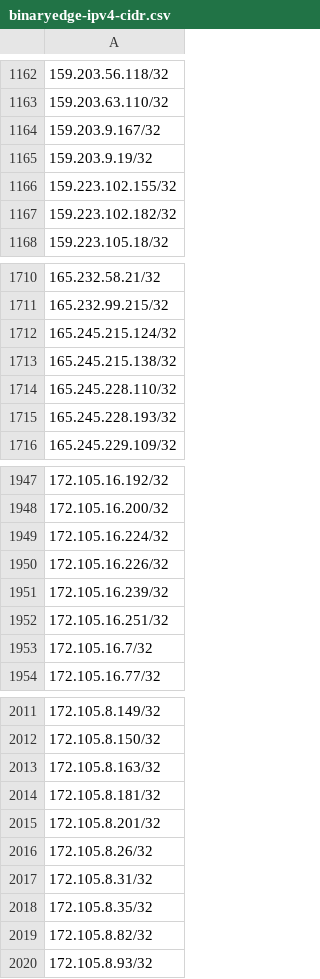
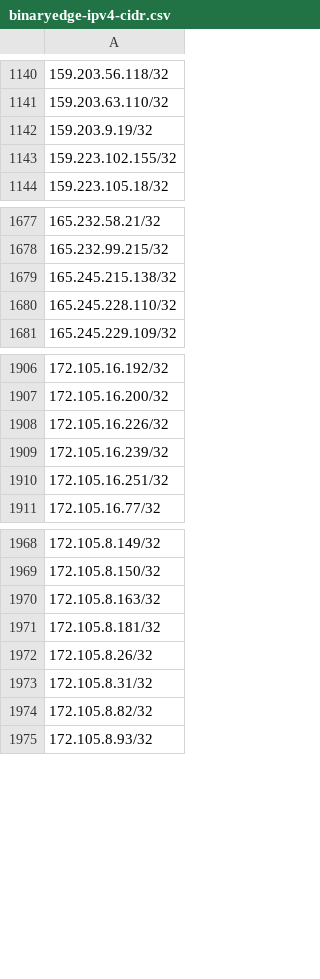
Before and after one commit to verdann/cti-lookups, a CSV file: data/binaryedge/binaryedge-ipv4-cidr.csv, drawn as a sheet; only a part is shown, gaps mark what is left out; the diff covers the shown part only; the diff names each change by its address in the sheet, - before the commit and + after, or states it on an @@ line.

```diff
--- a/data/binaryedge/binaryedge-ipv4-cidr.csv
+++ b/data/binaryedge/binaryedge-ipv4-cidr.csv
-row 1164: 159.203.9.167/32
-row 1167: 159.223.102.182/32
-row 1712: 165.245.215.124/32
-row 1715: 165.245.228.193/32
-row 1949: 172.105.16.224/32
-row 1953: 172.105.16.7/32
-row 2015: 172.105.8.201/32
-row 2018: 172.105.8.35/32
```
Also changed, not shown: 59 removed rows elsewhere in this file, data/binaryedge/binaryedge-ipv4-ip.csv, data/threatfox-iocs/threatfox-ips.csv, 3 other files.
